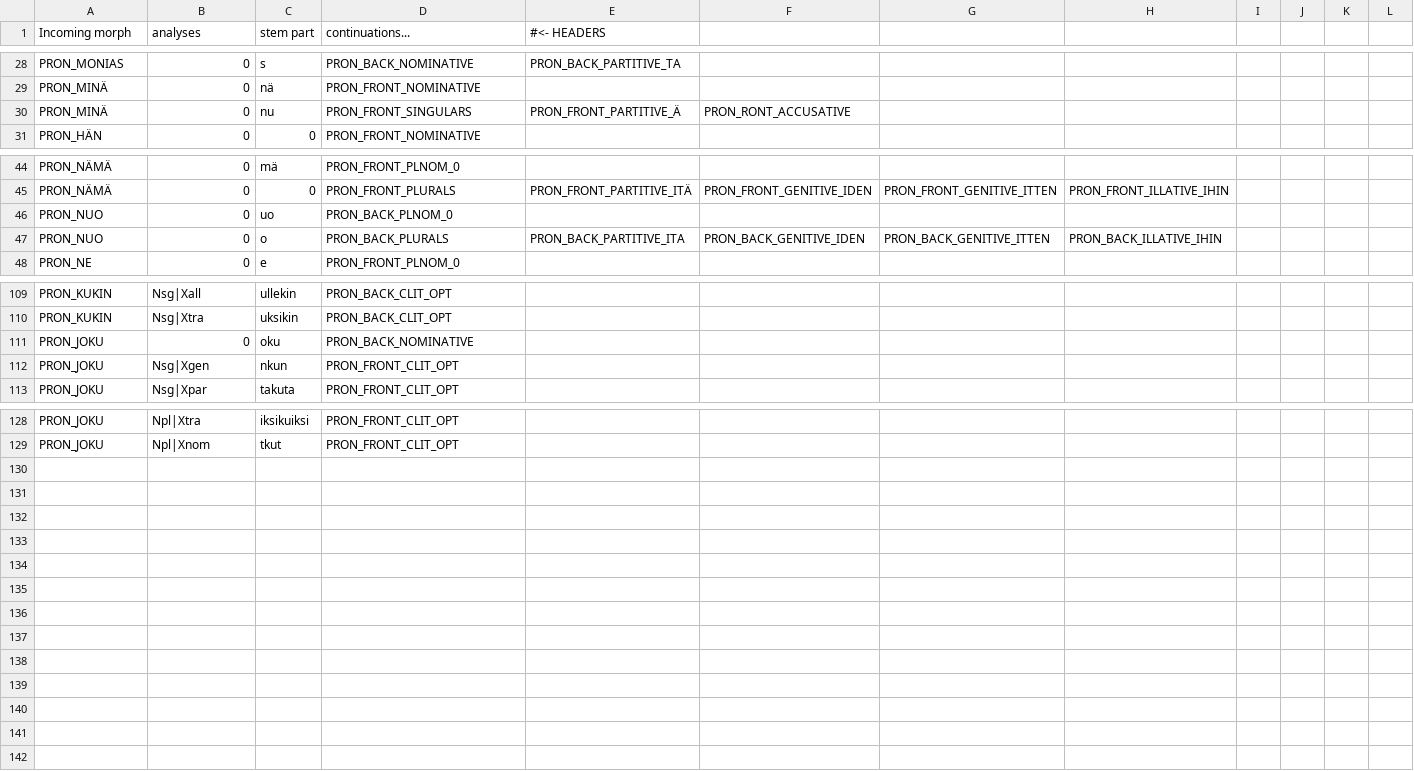
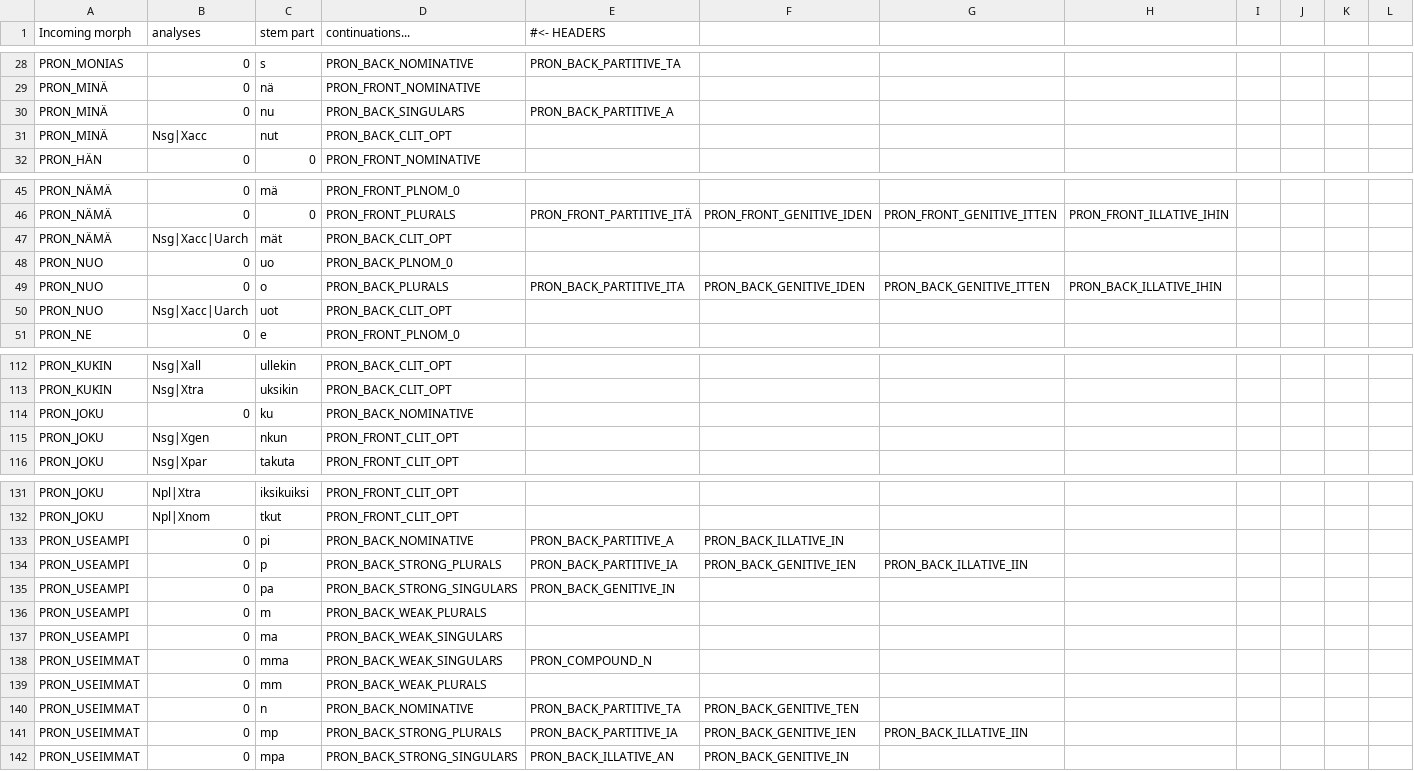
Before and after one commit to flammie/omorfi, a TSV file: src/lexical/continuations/pronoun-stems.tsv, drawn as a sheet; only a part is shown, gaps mark what is left out.

```diff
--- a/src/lexical/continuations/pronoun-stems.tsv
+++ b/src/lexical/continuations/pronoun-stems.tsv
@@ -29,3 +29,4 @@ PRON_MONIAS	0	s	PRON_BACK_NOMINATIVE	PRON_BACK_PARTITIVE_TA
 PRON_MINÄ	0	nä	PRON_FRONT_NOMINATIVE
-PRON_MINÄ	0	nu	PRON_FRONT_SINGULARS	PRON_FRONT_PARTITIVE_Ä	PRON_RONT_ACCUSATIVE
+PRON_MINÄ	0	nu	PRON_BACK_SINGULARS	PRON_BACK_PARTITIVE_A
+PRON_MINÄ	Nsg|Xacc	nut	PRON_BACK_CLIT_OPT
 PRON_HÄN	0	0	PRON_FRONT_NOMINATIVE
@@ -45,4 +46,6 @@ PRON_NÄMÄ	0	mä	PRON_FRONT_PLNOM_0
 PRON_NÄMÄ	0	0	PRON_FRONT_PLURALS	PRON_FRONT_PARTITIVE_ITÄ	PRON_FRONT_GENITIVE_IDEN	PRON_FRONT_GENITIVE_ITTEN	PRON_FRONT_ILLATIVE_IHIN
+PRON_NÄMÄ	Nsg|Xacc|Uarch	mät	PRON_BACK_CLIT_OPT
 PRON_NUO	0	uo	PRON_BACK_PLNOM_0
 PRON_NUO	0	o	PRON_BACK_PLURALS	PRON_BACK_PARTITIVE_ITA	PRON_BACK_GENITIVE_IDEN	PRON_BACK_GENITIVE_ITTEN	PRON_BACK_ILLATIVE_IHIN
+PRON_NUO	Nsg|Xacc|Uarch	uot	PRON_BACK_CLIT_OPT
 PRON_NE	0	e	PRON_FRONT_PLNOM_0
@@ -110,3 +113,3 @@ PRON_KUKIN	Nsg|Xall	ullekin	PRON_BACK_CLIT_OPT
 PRON_KUKIN	Nsg|Xtra	uksikin	PRON_BACK_CLIT_OPT
-PRON_JOKU	0	oku	PRON_BACK_NOMINATIVE
+PRON_JOKU	0	ku	PRON_BACK_NOMINATIVE
 PRON_JOKU	Nsg|Xgen	nkun	PRON_FRONT_CLIT_OPT
@@ -129 +132,11 @@ PRON_JOKU	Npl|Xtra	iksikuiksi	PRON_FRONT_CLIT_OPT
 PRON_JOKU	Npl|Xnom	tkut	PRON_FRONT_CLIT_OPT
+PRON_USEAMPI	0	pi	PRON_BACK_NOMINATIVE	PRON_BACK_PARTITIVE_A	PRON_BACK_ILLATIVE_IN
+PRON_USEAMPI	0	p	PRON_BACK_STRONG_PLURALS	PRON_BACK_PARTITIVE_IA	PRON_BACK_GENITIVE_IEN	PRON_BACK_ILLATIVE_IIN
+PRON_USEAMPI	0	pa	PRON_BACK_STRONG_SINGULARS	PRON_BACK_GENITIVE_IN
+PRON_USEAMPI	0	m	PRON_BACK_WEAK_PLURALS
+PRON_USEAMPI	0	ma	PRON_BACK_WEAK_SINGULARS
+PRON_USEIMMAT	0	mma	PRON_BACK_WEAK_SINGULARS	PRON_COMPOUND_N
+PRON_USEIMMAT	0	mm	PRON_BACK_WEAK_PLURALS
+PRON_USEIMMAT	0	n	PRON_BACK_NOMINATIVE	PRON_BACK_PARTITIVE_TA	PRON_BACK_GENITIVE_TEN
+PRON_USEIMMAT	0	mp	PRON_BACK_STRONG_PLURALS	PRON_BACK_PARTITIVE_IA	PRON_BACK_GENITIVE_IEN	PRON_BACK_ILLATIVE_IIN
+PRON_USEIMMAT	0	mpa	PRON_BACK_STRONG_SINGULARS	PRON_BACK_ILLATIVE_AN	PRON_BACK_GENITIVE_IN
```
Also changed, not shown: 1 other file.
